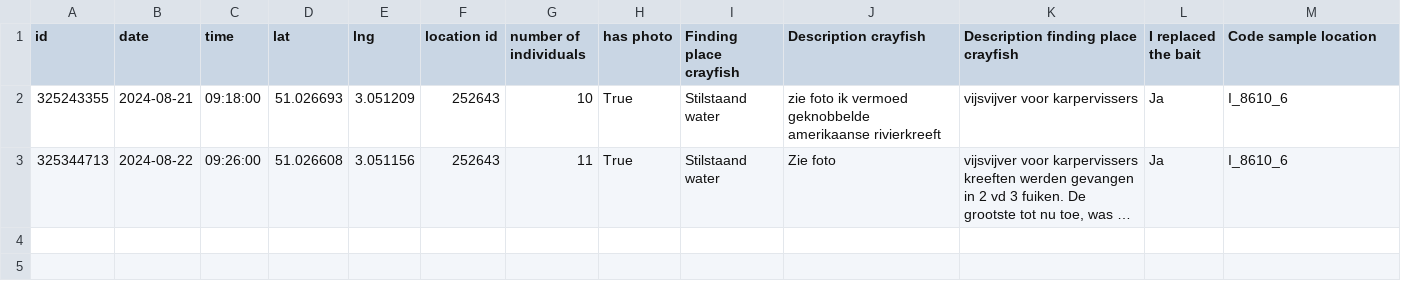
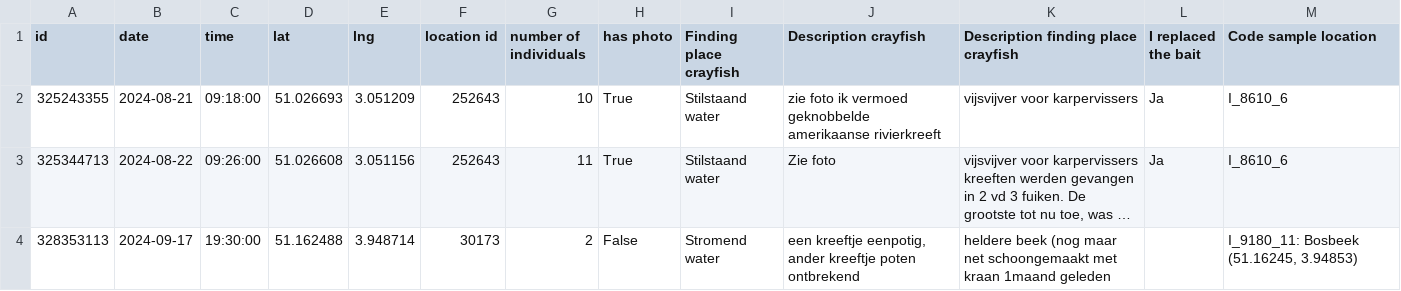
Before and after one commit to inbo/craywatch, a CSV file: R/data/observations/event-craywatch-faxonius-virilis.csv, drawn as a sheet; long unchanged cells end in …; the diff names each change by its address in the sheet, - before the commit and + after, or states it on an @@ line.

```diff
--- a/R/data/observations/event-craywatch-faxonius-virilis.csv
+++ b/R/data/observations/event-craywatch-faxonius-virilis.csv
+row 4: 328353113 | 2024-09-17 | 19:30:00 | 51.162488 | 3.948714 | 30173 | 2 | False | Stromend water | een kreeftje eenpotig, ander kreeftje poten ontbrekend | heldere beek (nog maar net schoongemaakt met kraan 1maand geleden |  | I_9180_11: Bosbeek (51.16245, 3.94853)
```
Also changed, not shown: R/data/observations/event-craywatch-faxonius-limosus.csv, 6 other files.
